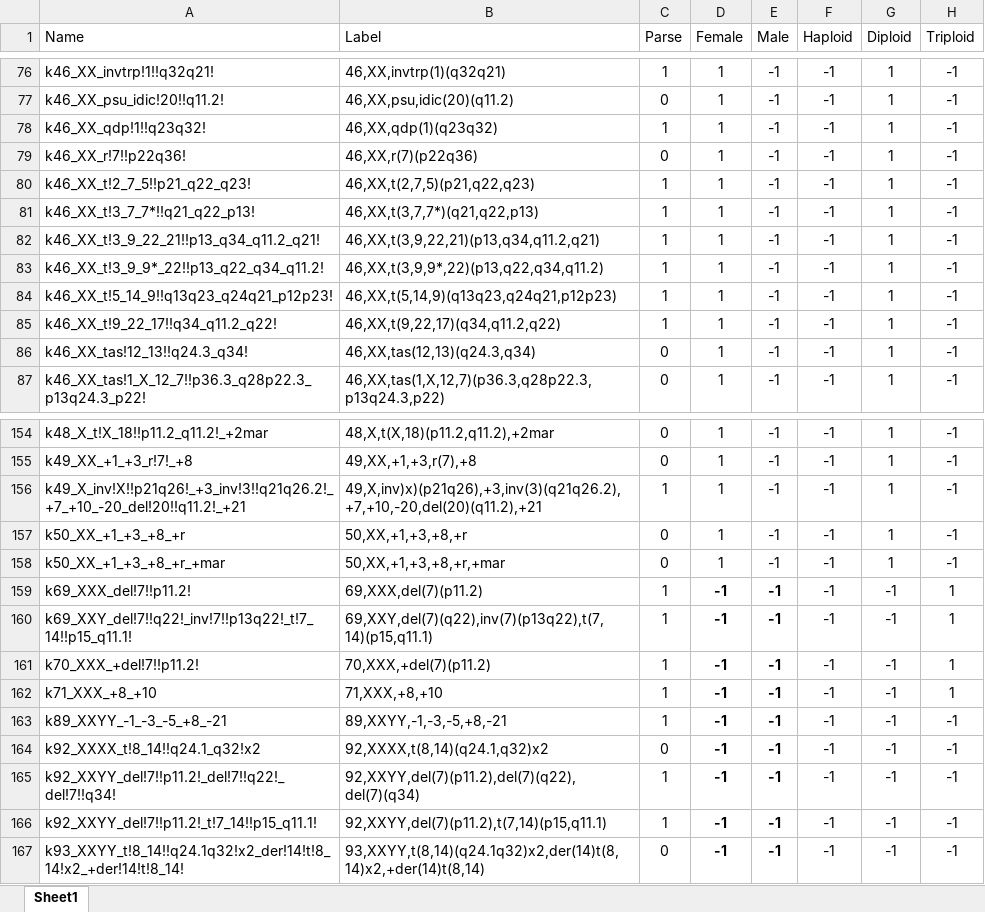
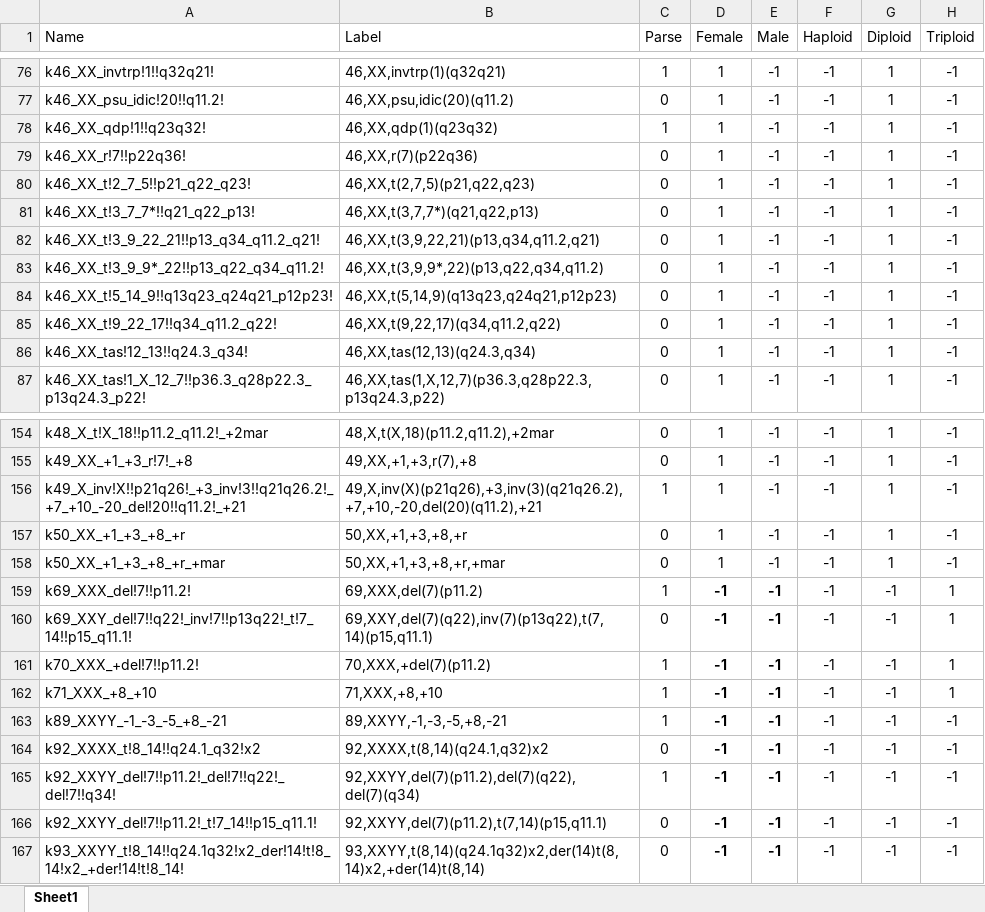
Before and after one commit to jaydchan/tawny-karyotype, an Excel workbook: resources/iscnexamples_test.xlsx, sheet Sheet1, drawn as a sheet; only a part is shown, gaps mark what is left out; values as stored, in another font and other column widths than the file's, no borders; the diff covers the shown part only; the diff names each change by its address in the sheet, - before the commit and + after, or states it on an @@ line.

Commit message:
updated parse column

```diff
--- a/resources/iscnexamples_test.xlsx (sheet Sheet1)
+++ b/resources/iscnexamples_test.xlsx (sheet Sheet1)
-C80:C85 (Parse): 1
+C80:C85 (Parse): 0
-B156 (Label): 49,X,inv)x)(p21q26),+3,inv(3)(q21q26.2),+7,+10,-20,del(20)(q11.2),+21
+B156 (Label): 49,X,inv(X)(p21q26),+3,inv(3)(q21q26.2),+7,+10,-20,del(20)(q11.2),+21
-C160 (Parse): 1
+C160 (Parse): 0
-C166 (Parse): 1
+C166 (Parse): 0
```
Also changed, not shown: 21 edited cells elsewhere in this sheet.
